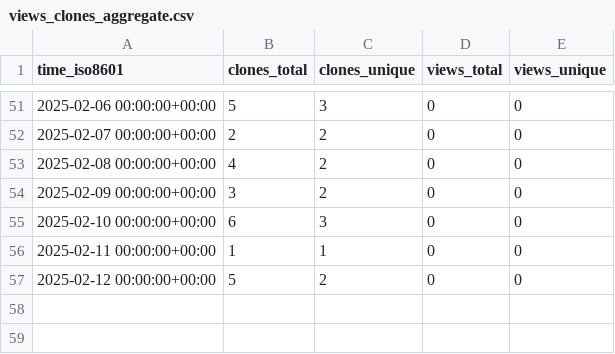
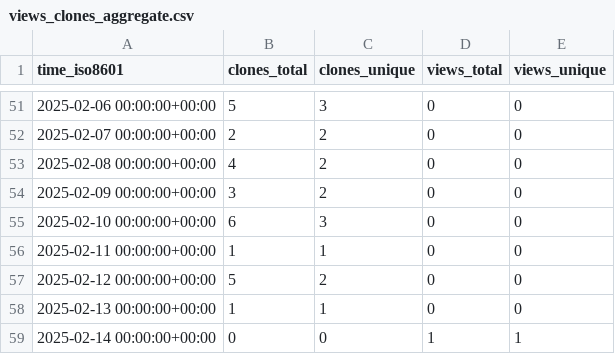
Before and after one commit to cubicleguy/accl_ros1, a CSV file: cubicleguy/ess_accl_ros1_driver/ghrs-data/views_clones_aggregate.csv, drawn as a sheet; only a part is shown, gaps mark what is left out.

```diff
--- a/cubicleguy/ess_accl_ros1_driver/ghrs-data/views_clones_aggregate.csv
+++ b/cubicleguy/ess_accl_ros1_driver/ghrs-data/views_clones_aggregate.csv
@@ -57 +57,3 @@ time_iso8601,clones_total,clones_unique,views_total,views_unique
 2025-02-12 00:00:00+00:00,5,2,0,0
+2025-02-13 00:00:00+00:00,1,1,0,0
+2025-02-14 00:00:00+00:00,0,0,1,1
```
Also changed, not shown: 1 other file.
